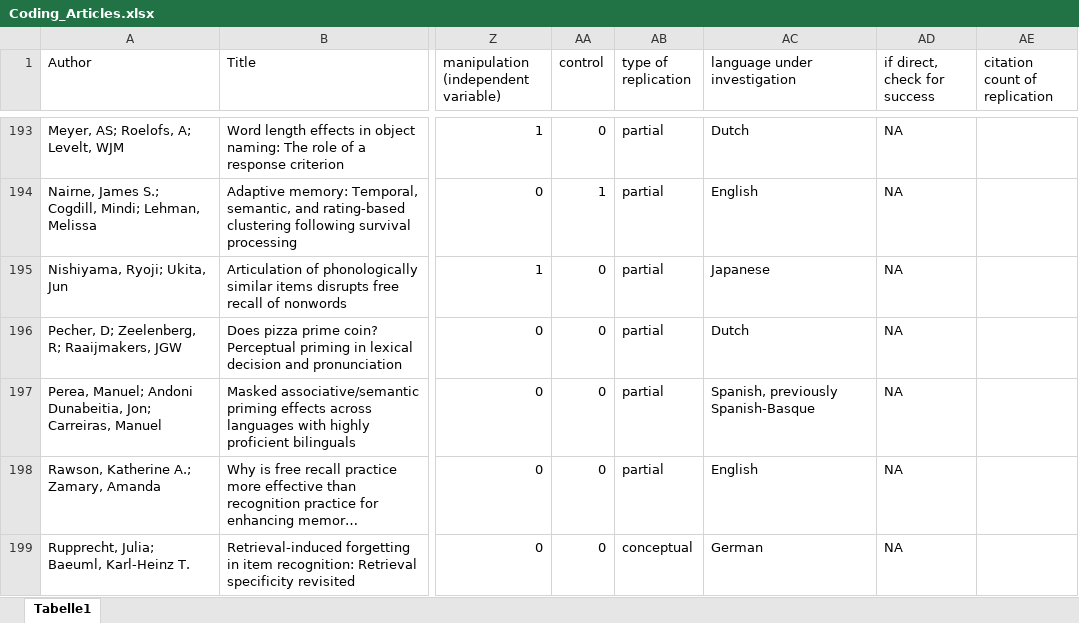
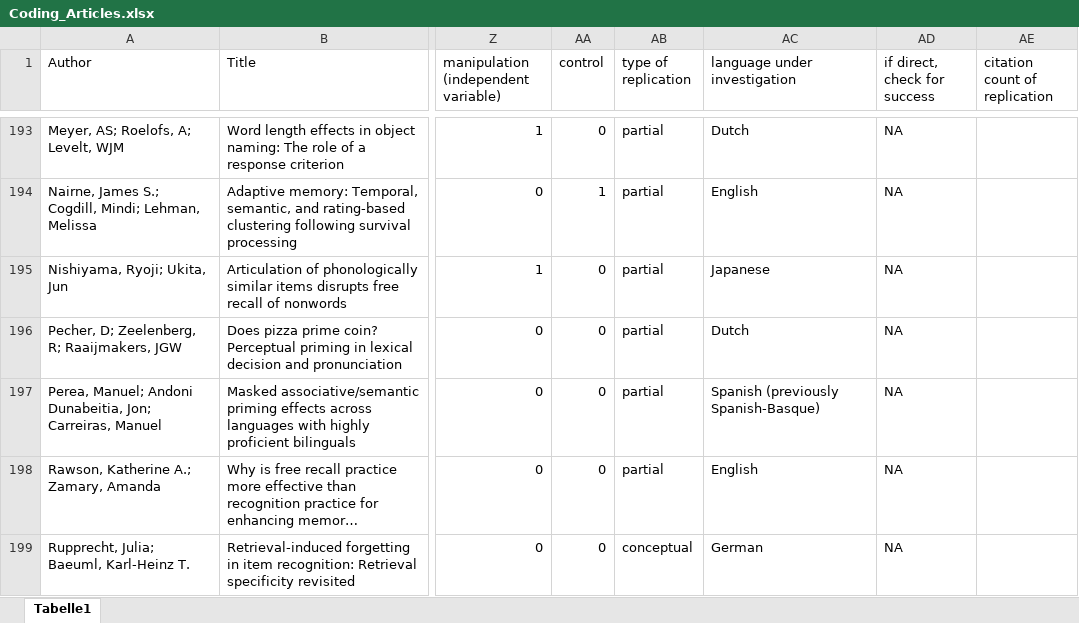
Before and after one commit to troettge/ReplicationLing, an Excel workbook: Coding_Articles.xlsx, sheet Tabelle1, drawn as a sheet; only a part is shown, gaps mark what is left out; long unchanged cells end in …; values as stored, in another font and other column widths than the file's, no borders; the diff covers the shown part only; the diff names each change by its address in the sheet, - before the commit and + after, or states it on an @@ line.

Commit message:
finished article coding

```diff
--- a/Coding_Articles.xlsx (sheet Tabelle1)
+++ b/Coding_Articles.xlsx (sheet Tabelle1)
-AC197 (language under investigation): Spanish, previously Spanish-Basque
+AC197 (language under investigation): Spanish (previously Spanish-Basque)
```
Also changed, not shown: 120 edited cells elsewhere in this sheet.
